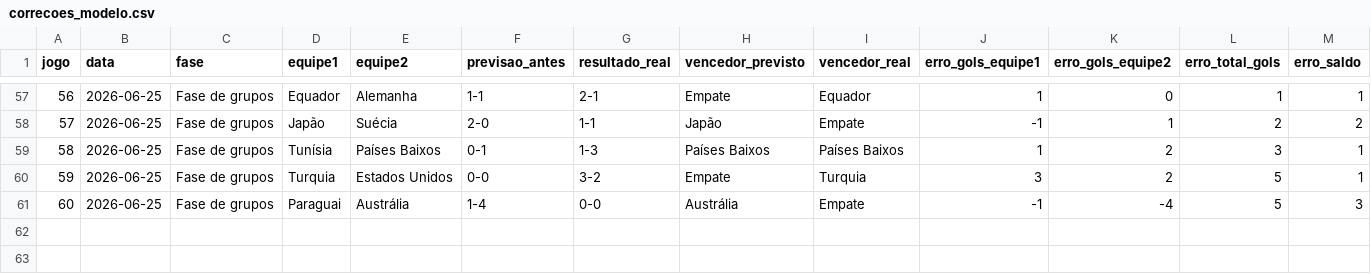
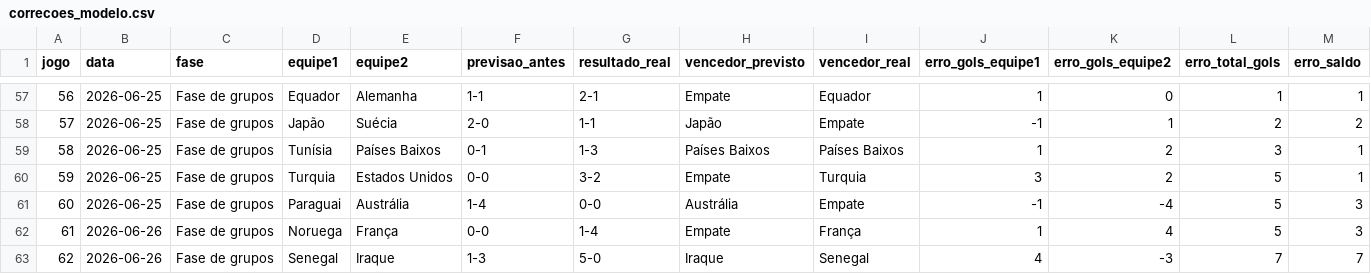
Before and after one commit to Lguirelli/tabela-copa, a CSV file: data/neural/correcoes_modelo.csv, drawn as a sheet; only a part is shown, gaps mark what is left out; rows hold the shown columns only; the diff names each change by its address in the sheet, - before the commit and + after, or states it on an @@ line.

```diff
--- a/data/neural/correcoes_modelo.csv
+++ b/data/neural/correcoes_modelo.csv
+row 62: 61 | 2026-06-26 | Fase de grupos | Noruega | França | 0-0 | 1-4 | Empate | França | 1 | 4 | 5 | 3
+row 63: 62 | 2026-06-26 | Fase de grupos | Senegal | Iraque | 1-3 | 5-0 | Iraque | Senegal | 4 | -3 | 7 | 7
```
Also changed, not shown: data/database/simulated_matches.csv, data/neural/classificacao_projetada_grupos.csv, 18 other files.
